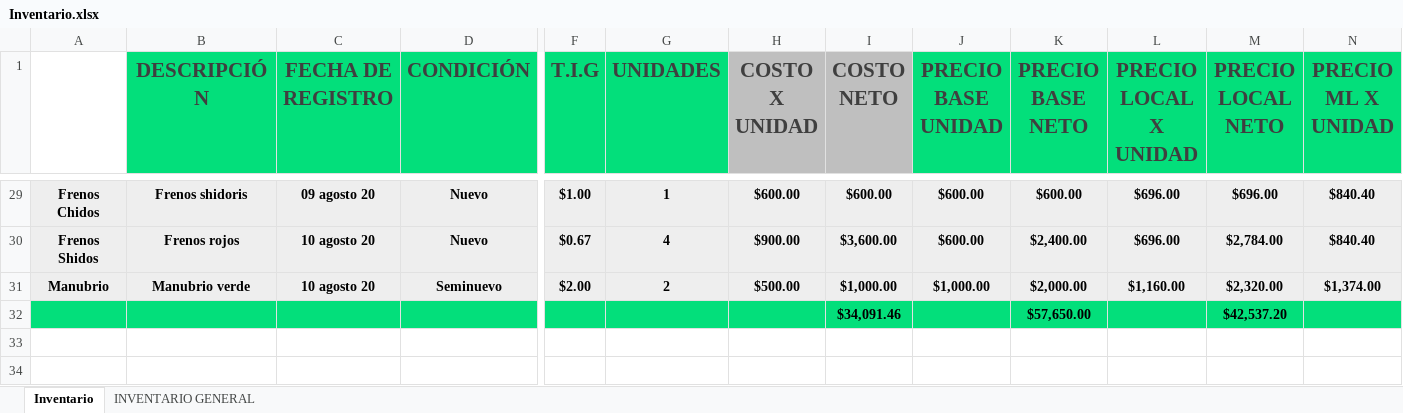
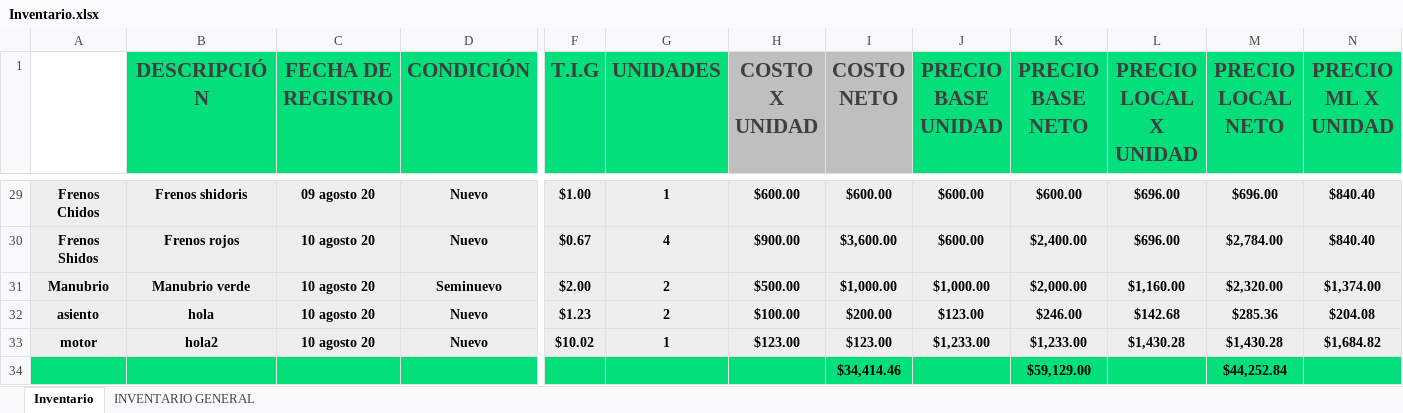
Before and after one commit to Alisbasa/EPIC-MOUNTAIN-SYSTEM, an Excel workbook: JavaApplication19/src/excel/Inventario.xlsx, sheet Inventario, drawn as a sheet; only a part is shown, gaps mark what is left out; values as stored, in another font and other column widths than the file's, no borders; charts and pictures not drawn; removed rows and columns are numbered as before the commit, all else as after; rows hold the shown columns only; the diff names each change by its address in the sheet, - before the commit and + after, or states it on an @@ line.

```diff
--- a/JavaApplication19/src/excel/Inventario.xlsx (sheet Inventario)
+++ b/JavaApplication19/src/excel/Inventario.xlsx (sheet Inventario)
-row 32:  |  |  |  |  |  |  | $34,091.46 |  | $57,650.00 |  | $42,537.20
+row 32: asiento | hola | 10 agosto 20 | Nuevo | $1.23 | 2 | $100.00 | $200.00 | $123.00 | $246.00 | $142.68 | $285.36 | $204.08
+row 33: motor | hola2 | 10 agosto 20 | Nuevo | $10.02 | 1 | $123.00 | $123.00 | $1,233.00 | $1,233.00 | $1,430.28 | $1,430.28 | $1,684.82
+row 34:  |  |  |  |  |  |  | $34,414.46 |  | $59,129.00 |  | $44,252.84
```
Also changed, not shown: JavaApplication19/src/excel/Equipo.xlsx, JavaApplication19/src/excel/LibrosContables.xlsx, 4 other files.
